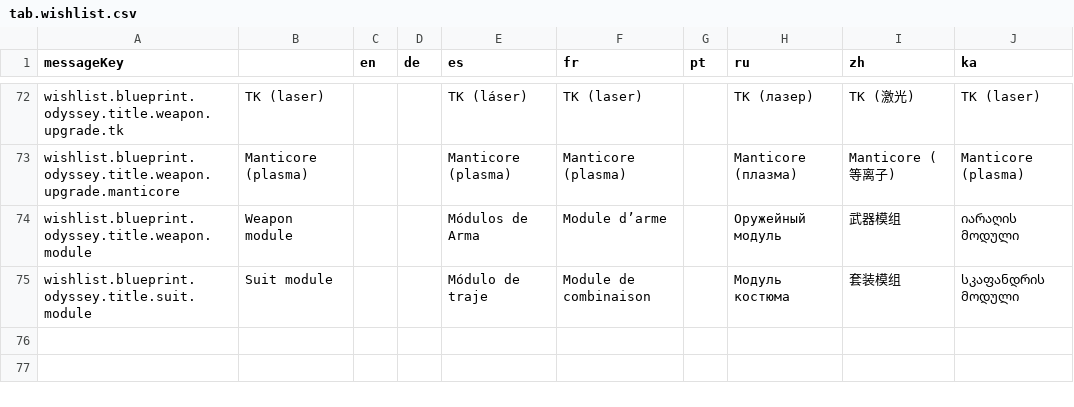
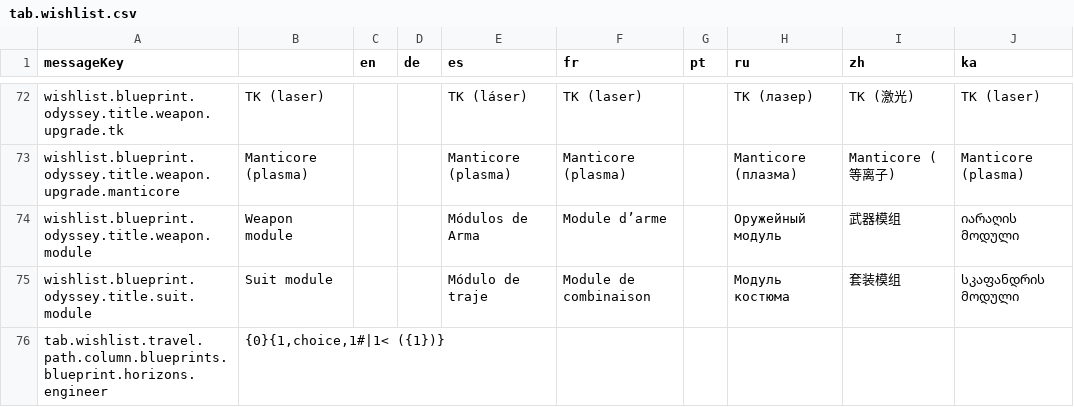
Before and after one commit to jixxed/ed-odyssey-materials-helper, a CSV file: application/src/main/resources/locale/tab.wishlist.csv, drawn as a sheet; only a part is shown, gaps mark what is left out; the diff names each change by its address in the sheet, - before the commit and + after, or states it on an @@ line.

Commit message:
rename some Odyssey related classes include engineer unlocks in pathing

```diff
--- a/application/src/main/resources/locale/tab.wishlist.csv
+++ b/application/src/main/resources/locale/tab.wishlist.csv
+row 76: tab.wishlist.travel.path.column.blueprints.blueprint.horizons.engineer | {0}{1,choice,1#|1< ({1})}
```
Also changed, not shown: 18 other files.
